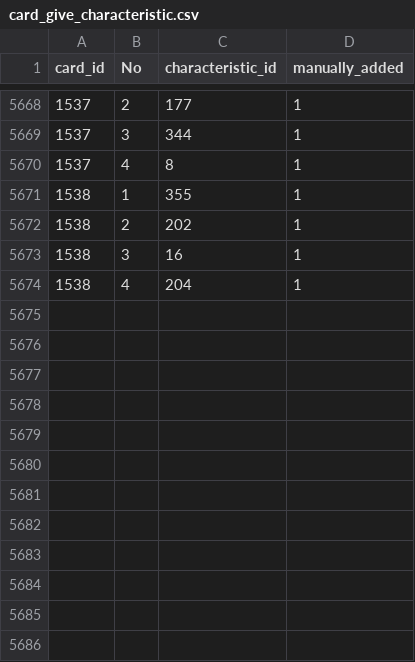
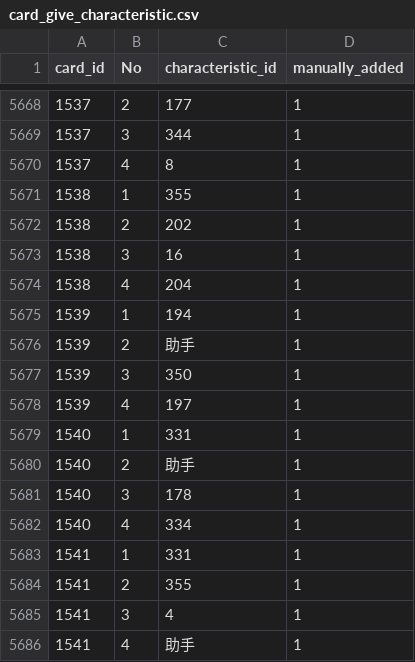
Before and after one commit to a1sareru/shoot300k, a CSV file: public/data/card_give_characteristic.csv, drawn as a sheet; only a part is shown, gaps mark what is left out.

```diff
--- a/public/data/card_give_characteristic.csv
+++ b/public/data/card_give_characteristic.csv
@@ -5674 +5674,13 @@ card_id,No,characteristic_id,manually_added
 1538,4,204,1
+1539,1,194,1
+1539,2,助手,1
+1539,3,350,1
+1539,4,197,1
+1540,1,331,1
+1540,2,助手,1
+1540,3,178,1
+1540,4,334,1
+1541,1,331,1
+1541,2,355,1
+1541,3,4,1
+1541,4,助手,1
```
Also changed, not shown: public/data/card_give_characteristic_grow_list.csv, 5 other files.
